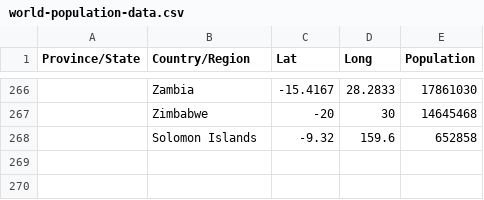
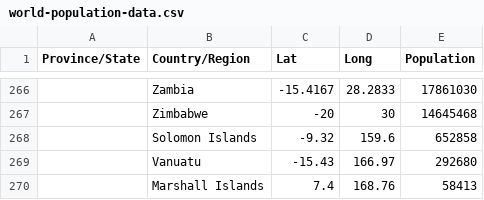
Before and after one commit to dprensha/covid19data, a CSV file: world-population-data.csv, drawn as a sheet; only a part is shown, gaps mark what is left out; the diff names each change by its address in the sheet, - before the commit and + after, or states it on an @@ line.

Commit message:
Bug fixes. Updating JHU data column headers.

```diff
--- a/world-population-data.csv
+++ b/world-population-data.csv
+row 269:  | Vanuatu | -15.43 | 166.97 | 292680
+row 270:  | Marshall Islands | 7.4 | 168.76 | 58413
```
Also changed, not shown: 4 other files.
